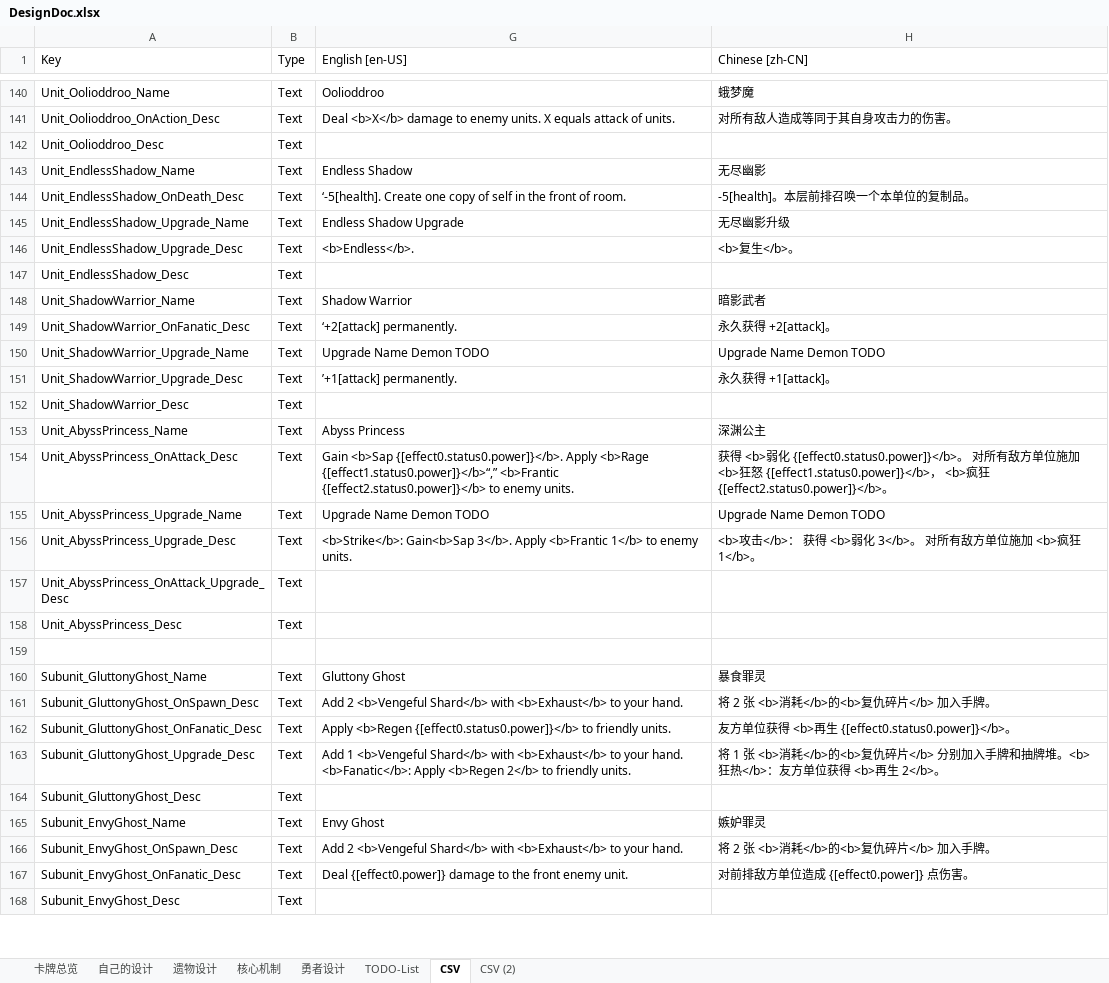
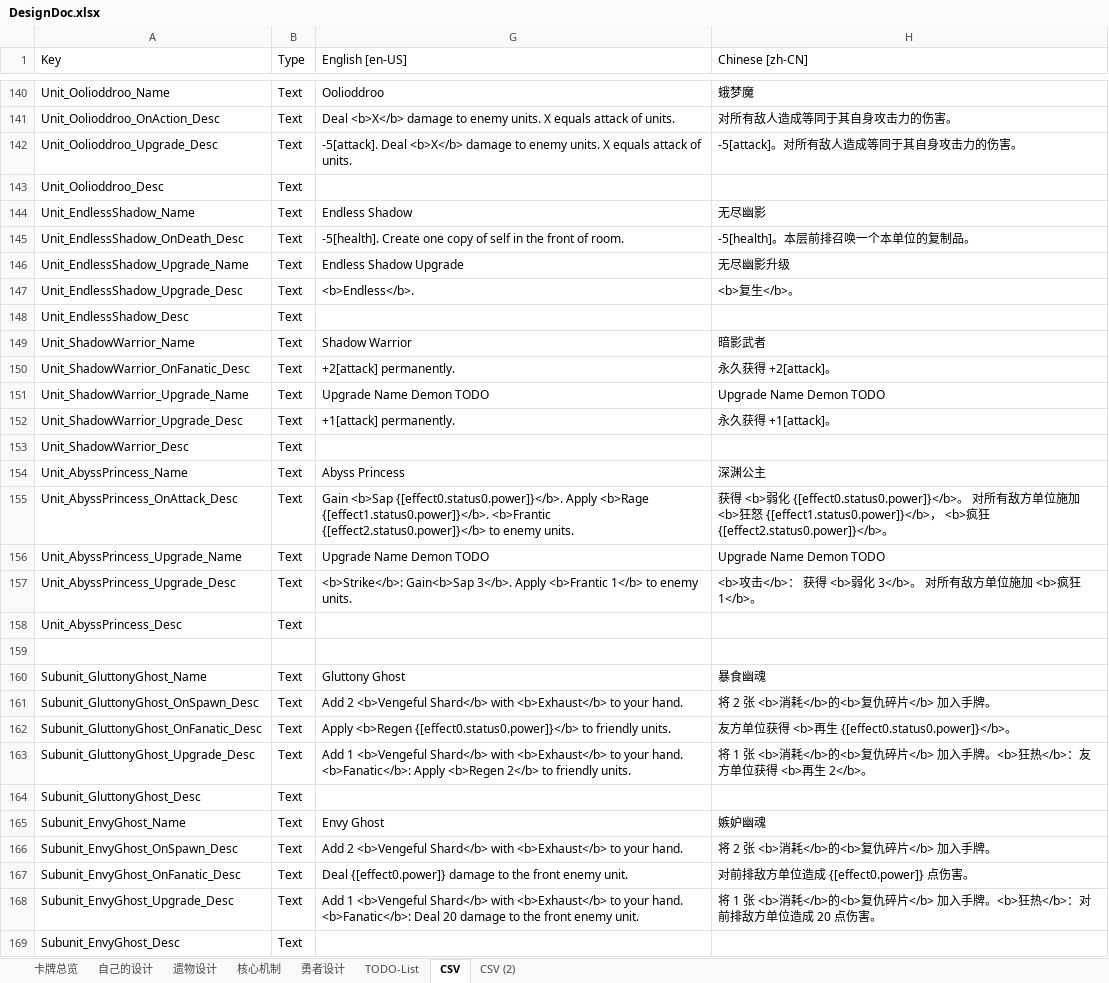
Before and after one commit to CodePointer/CubusClan, an Excel workbook: DesignDoc.xlsx, sheet CSV, drawn as a sheet; only a part is shown, gaps mark what is left out; values as stored, in another font and other column widths than the file's, no borders; removed rows and columns are numbered as before the commit, all else as after; the diff covers the shown part only; the diff names each change by its address in the sheet, - before the commit and + after, or states it on an @@ line.

```diff
--- a/DesignDoc.xlsx (sheet CSV)
+++ b/DesignDoc.xlsx (sheet CSV)
+row 142: Unit_Oolioddroo_Upgrade_Desc | Text | -5[attack]. Deal <b>X</b> damage to enemy units. X equals attack of units. | -5[attack]。对所有敌人造成等同于其自身攻击力的伤害。
-G145 (English [en-US]): ‘-5[health]. Create one…
+G145 (English [en-US]): -5[health]. Create one…
-G150 (English [en-US]): ‘+2[attack] permanently.
+G150 (English [en-US]): +2[attack] permanently.
-G152 (English [en-US]): ’+1[attack] permanently.
+G152 (English [en-US]): +1[attack] permanently.
-G155 (English [en-US]): …Apply <b>Rage {[effect1.status0.power]}</b>“,” <b>Frantic {[effect2.status0.power]}</b>…
+G155 (English [en-US]): …Apply <b>Rage {[effect1.status0.power]}</b>. <b>Frantic {[effect2.status0.power]}</b>…
-row 157: Unit_AbyssPrincess_OnAttack_Upgrade_Desc | Text
-H160 (Chinese [zh-CN]): 暴食罪灵
+H160 (Chinese [zh-CN]): 暴食幽魂
-H163 (Chinese [zh-CN]): …仇碎片</b> 分别加入手牌和抽牌堆。<b>狂热…
+H163 (Chinese [zh-CN]): …仇碎片</b> 加入手牌。<b>狂热…
-H165 (Chinese [zh-CN]): 嫉妒罪灵
+H165 (Chinese [zh-CN]): 嫉妒幽魂
+row 168: Subunit_EnvyGhost_Upgrade_Desc | Text | Add 1 <b>Vengeful Shard</b> with <b>Exhaust</b> to your hand. <b>Fanatic</b>: Deal 20 damage to the front enemy unit. | 将 1 张 <b>消耗</b>的<b>复仇碎片</b> 加入手牌。<b>狂热</b>：对前排敌方单位造成 20 点伤害。
```
Also changed, not shown: 5 added rows and 23 edited cells elsewhere in this sheet, sheet 勇者设计, sheet TODO-List, 17 other files.
